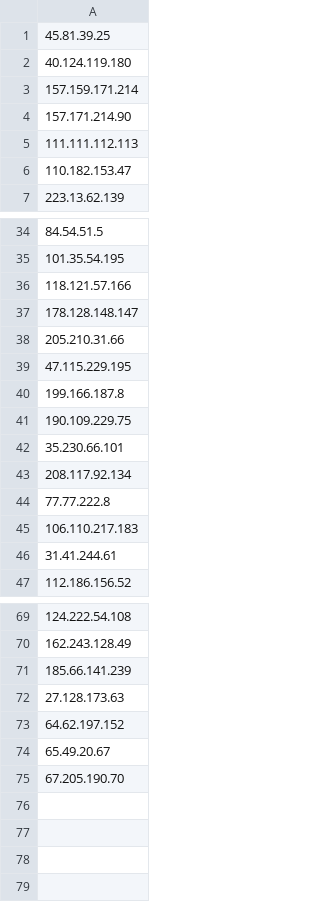
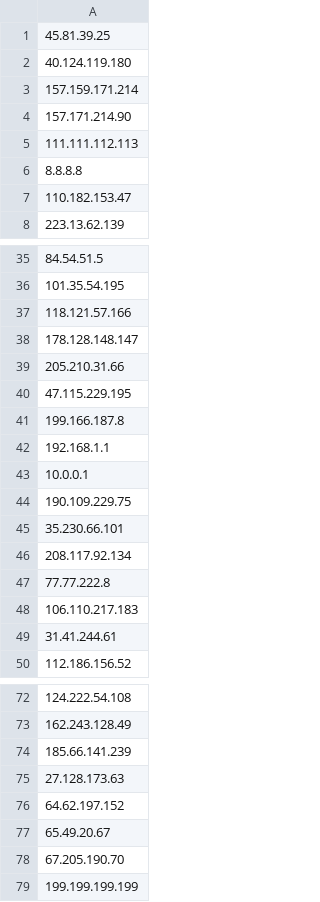
Before and after one commit to proofsoc/IoCs, a CSV file: PROOF-HML-IP.csv, drawn as a sheet; only a part is shown, gaps mark what is left out.

Commit message:
Dados buscados do MISP 2023-10-25 15:14

```diff
--- a/PROOF-HML-IP.csv
+++ b/PROOF-HML-IP.csv
@@ -5,2 +5,3 @@
 111.111.112.113
+8.8.8.8
 110.182.153.47
@@ -40,2 +41,4 @@
 199.166.187.8
+192.168.1.1
+10.0.0.1
 190.109.229.75
@@ -75 +78,2 @@
 67.205.190.70
+199.199.199.199
```
